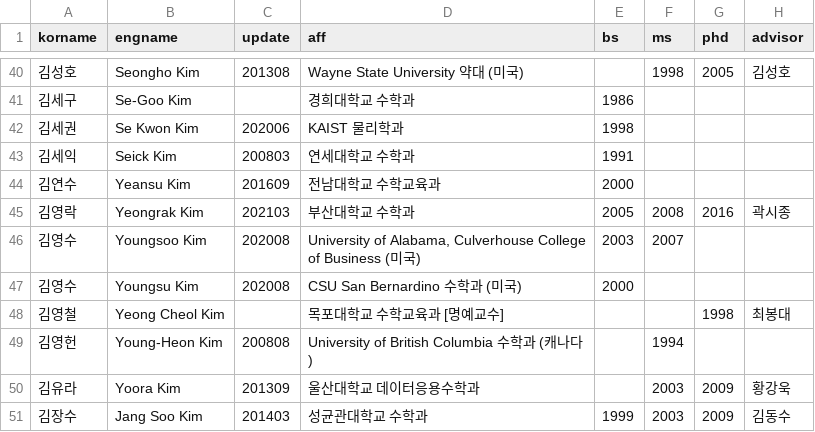
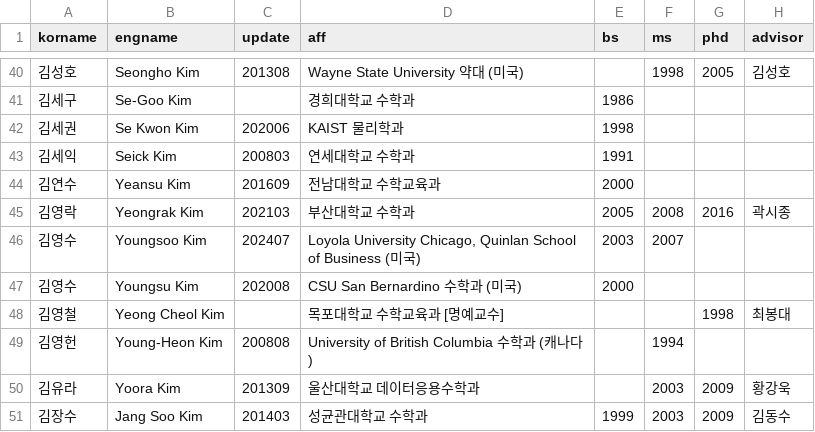
Before and after one commit to mathsci-kaist/mathsci-kaist.github.io, a CSV file: _data/people.csv, drawn as a sheet; only a part is shown, gaps mark what is left out; the diff names each change by its address in the sheet, - before the commit and + after, or states it on an @@ line.

Commit message:
One update

```diff
--- a/_data/people.csv
+++ b/_data/people.csv
-C46 (update): 202008
+C46 (update): 202407
-D46 (aff): University of Alabama, Culverhouse College of Business…
+D46 (aff): Loyola University Chicago, Quinlan School of Business…
```
